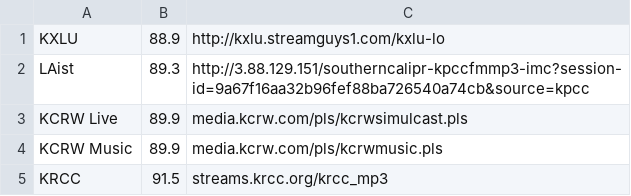
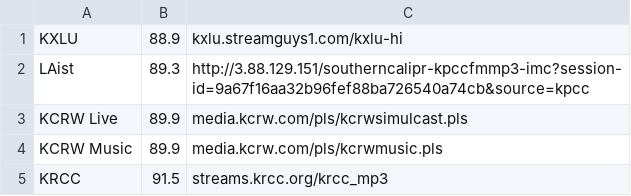
Before and after one commit to PhilJahelka/ESP32_Radio_Rebuild, a CSV file: data/stations.csv, drawn as a sheet.

```diff
--- a/data/stations.csv
+++ b/data/stations.csv
@@ -1,2 +1,2 @@
-KXLU,88.9,http://kxlu.streamguys1.com/kxlu-lo
+KXLU,88.9,kxlu.streamguys1.com/kxlu-hi
 LAist,89.3,http://3.88.129.151/southerncalipr-kpccfmmp3-imc?session-id=9a67f16aa32b96fef88ba726540a74cb&source=kpcc
```
Also changed, not shown: 1 other file.
